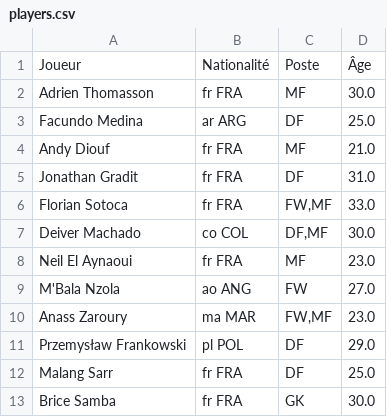
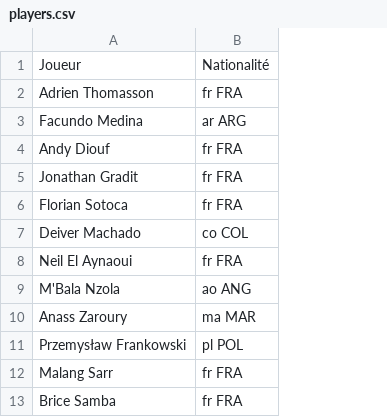
Before and after one commit to Nadroj30/wild-foot-hub, a CSV file: data/players.csv, drawn as a sheet; only a part is shown; the diff names each change by its address in the sheet, - before the commit and + after, or states it on an @@ line.

```diff
--- a/data/players.csv
+++ b/data/players.csv
-column C, rows 1-13: Poste | MF | DF | MF | DF | FW,MF | DF,MF | MF | FW | FW,MF | DF | DF | GK
-column D, rows 1-13: Âge | 30.0 | 25.0 | 21.0 | 31.0 | 33.0 | 30.0 | 23.0 | 27.0 | 23.0 | 29.0 | 25.0 | 30.0
```
Also changed, not shown: data/goal_shot_creation.csv, data/miscellaneous_stats.csv, 8 other files.
